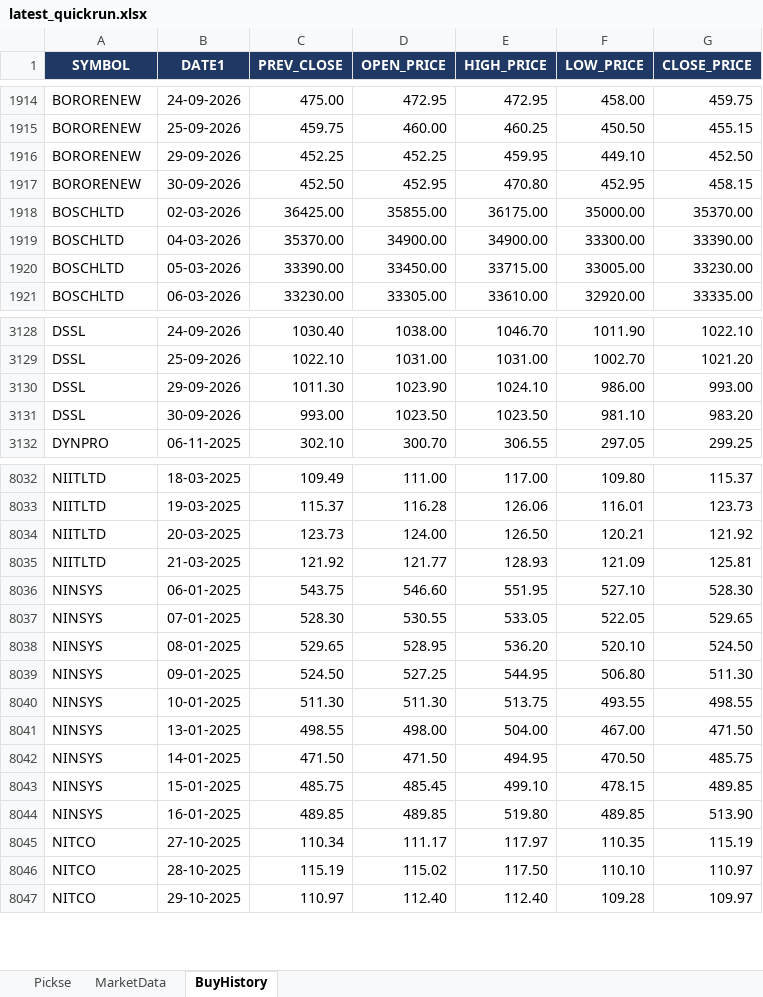
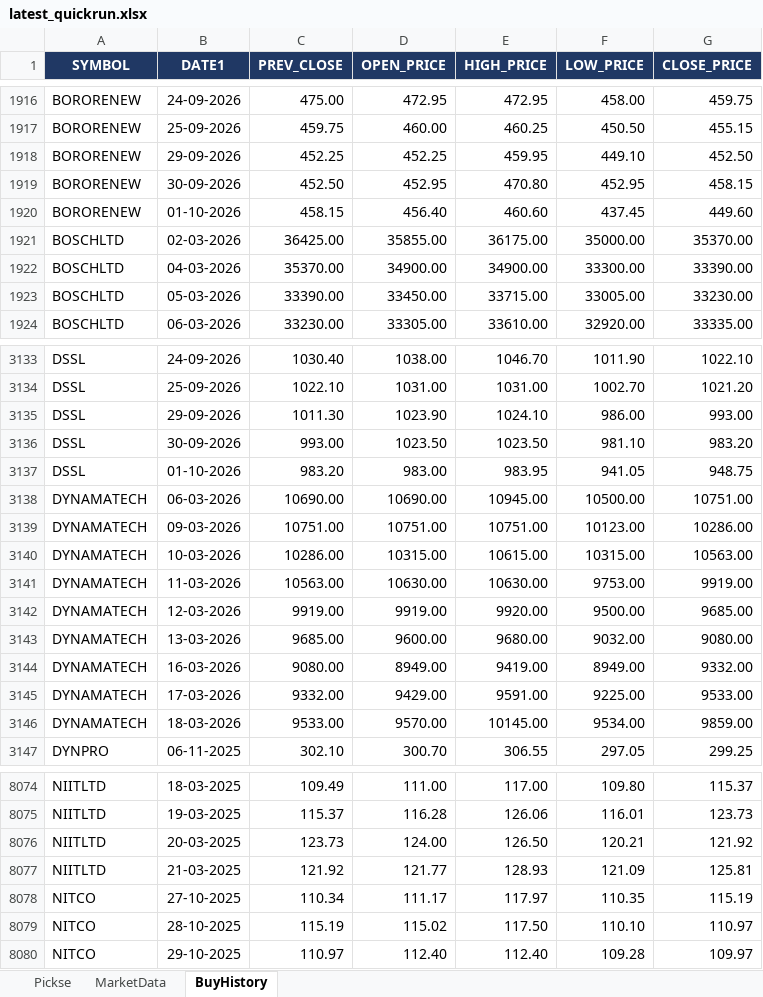
Before and after one commit to spurandhar0/nse-btst-dashboard, an Excel workbook: latest_quickrun.xlsx, sheet BuyHistory, drawn as a sheet; only a part is shown, gaps mark what is left out; values as stored, in another font and other column widths than the file's, no borders; removed rows and columns are numbered as before the commit, all else as after; the diff covers the shown part only; the diff names each change by its address in the sheet, - before the commit and + after, or states it on an @@ line.

```diff
--- a/latest_quickrun.xlsx (sheet BuyHistory)
+++ b/latest_quickrun.xlsx (sheet BuyHistory)
+row 1920: BORORENEW | 01-10-2026 | 458.15 | 456.40 | 460.60 | 437.45 | 449.60
+row 3137: DSSL | 01-10-2026 | 983.20 | 983.00 | 983.95 | 941.05 | 948.75
+row 3138: DYNAMATECH | 06-03-2026 | 10690.00 | 10690.00 | 10945.00 | 10500.00 | 10751.00
+row 3139: DYNAMATECH | 09-03-2026 | 10751.00 | 10751.00 | 10751.00 | 10123.00 | 10286.00
+row 3140: DYNAMATECH | 10-03-2026 | 10286.00 | 10315.00 | 10615.00 | 10315.00 | 10563.00
+row 3141: DYNAMATECH | 11-03-2026 | 10563.00 | 10630.00 | 10630.00 | 9753.00 | 9919.00
+row 3142: DYNAMATECH | 12-03-2026 | 9919.00 | 9919.00 | 9920.00 | 9500.00 | 9685.00
+row 3143: DYNAMATECH | 13-03-2026 | 9685.00 | 9600.00 | 9680.00 | 9032.00 | 9080.00
+row 3144: DYNAMATECH | 16-03-2026 | 9080.00 | 8949.00 | 9419.00 | 8949.00 | 9332.00
+row 3145: DYNAMATECH | 17-03-2026 | 9332.00 | 9429.00 | 9591.00 | 9225.00 | 9533.00
+row 3146: DYNAMATECH | 18-03-2026 | 9533.00 | 9570.00 | 10145.00 | 9534.00 | 9859.00
-row 8036: NINSYS | 06-01-2025 | 543.75 | 546.60 | 551.95 | 527.10 | 528.30
-row 8037: NINSYS | 07-01-2025 | 528.30 | 530.55 | 533.05 | 522.05 | 529.65
-row 8038: NINSYS | 08-01-2025 | 529.65 | 528.95 | 536.20 | 520.10 | 524.50
-row 8039: NINSYS | 09-01-2025 | 524.50 | 527.25 | 544.95 | 506.80 | 511.30
-row 8040: NINSYS | 10-01-2025 | 511.30 | 511.30 | 513.75 | 493.55 | 498.55
-row 8041: NINSYS | 13-01-2025 | 498.55 | 498.00 | 504.00 | 467.00 | 471.50
-row 8042: NINSYS | 14-01-2025 | 471.50 | 471.50 | 494.95 | 470.50 | 485.75
-row 8043: NINSYS | 15-01-2025 | 485.75 | 485.45 | 499.10 | 478.15 | 489.85
-row 8044: NINSYS | 16-01-2025 | 489.85 | 489.85 | 519.80 | 489.85 | 513.90
```
Also changed, not shown: 41 added rows elsewhere in this sheet, sheet Pickse, sheet MarketData, 2 other files.
